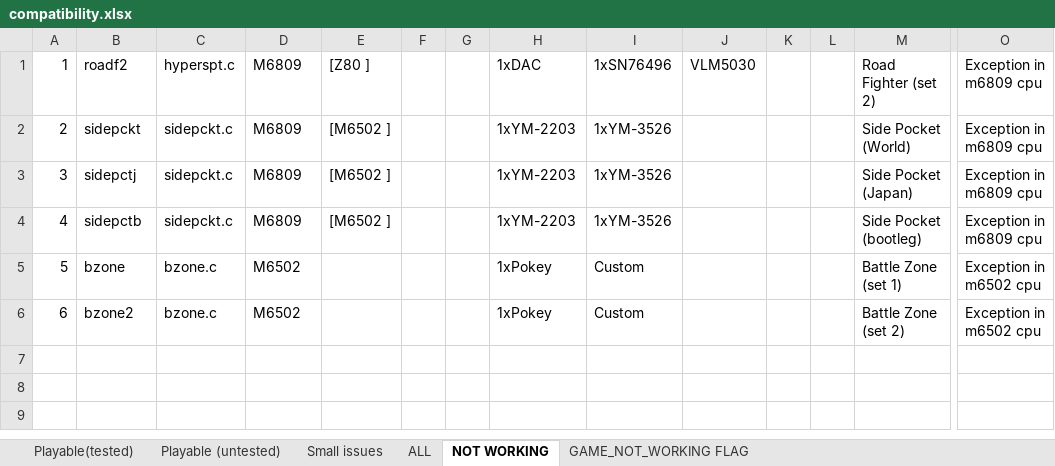
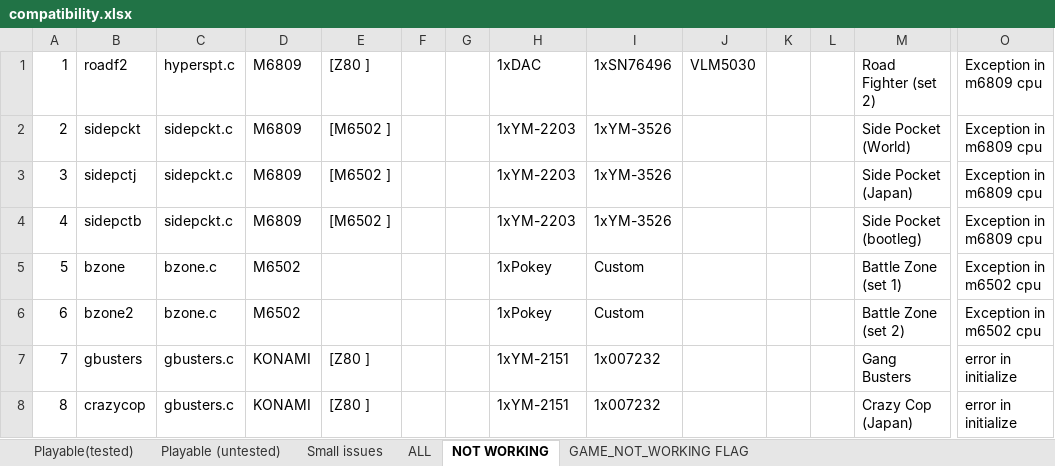
Before and after one commit to georgemoralis/arcadeflex, an Excel workbook: 0.36/compatibility.xlsx, sheet NOT WORKING, drawn as a sheet; only a part is shown, gaps mark what is left out; values as stored, in another font and other column widths than the file's, no borders; rows hold the shown columns only; the diff names each change by its address in the sheet, - before the commit and + after, or states it on an @@ line.

Commit message:
036 : bladestl, gbusters driver

```diff
--- a/0.36/compatibility.xlsx (sheet NOT WORKING)
+++ b/0.36/compatibility.xlsx (sheet NOT WORKING)
+row 7: 7 | gbusters | gbusters.c | KONAMI | [Z80 ] |  |  | 1xYM-2151 | 1x007232 |  |  |  | Gang Busters | error in initialize
+row 8: 8 | crazycop | gbusters.c | KONAMI | [Z80 ] |  |  | 1xYM-2151 | 1x007232 |  |  |  | Crazy Cop (Japan) | error in initialize
```
Also changed, not shown: sheet ALL, sheet Playable (untested), 27 other files.
